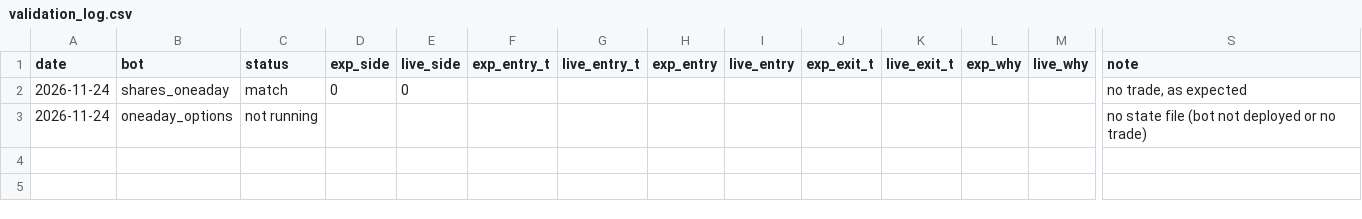
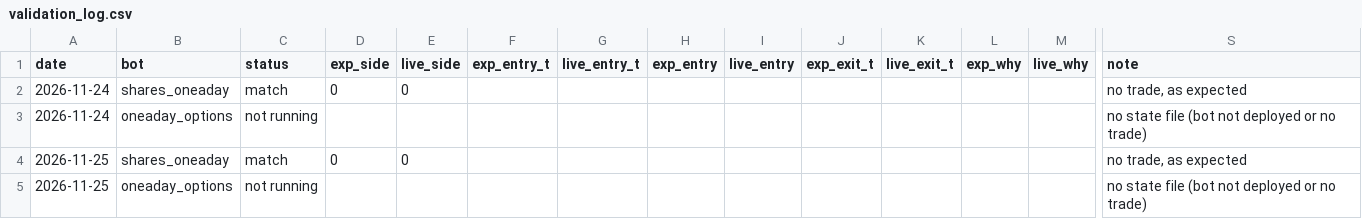
Before and after one commit to whitecraig860-commits/trading-bot, a CSV file: audit/validation_log.csv, drawn as a sheet; only a part is shown, gaps mark what is left out; rows hold the shown columns only; the diff names each change by its address in the sheet, - before the commit and + after, or states it on an @@ line.

Commit message:
Validation log 2026-11-25

```diff
--- a/audit/validation_log.csv
+++ b/audit/validation_log.csv
+row 4: 2026-11-25 | shares_oneaday | match | 0 | 0 |  |  |  |  |  |  |  |  | no trade, as expected
+row 5: 2026-11-25 | oneaday_options | not running |  |  |  |  |  |  |  |  |  |  | no state file (bot not deployed or no trade)
```
